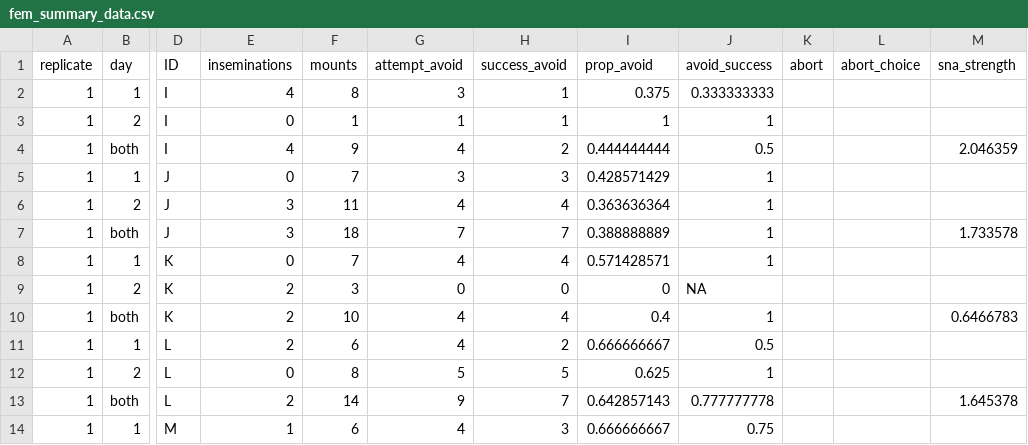
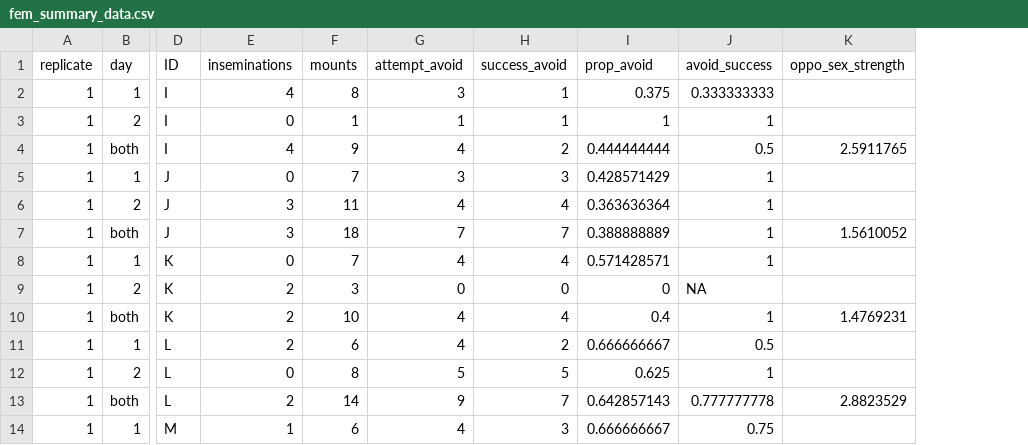
Before and after one commit to janyan33/bb_soc_exp, a CSV file: females/data/fem_summary_data.csv, drawn as a sheet; only a part is shown, gaps mark what is left out; removed rows and columns are numbered as before the commit, all else as after; the diff names each change by its address in the sheet, - before the commit and + after, or states it on an @@ line.

```diff
--- a/females/data/fem_summary_data.csv
+++ b/females/data/fem_summary_data.csv
-column K (abort), empty
-column L (abort_choice), empty
-column M (sna_strength), rows 4-13: 2.046359 |  |  | 1.733578 |  |  | 0.6466783 |  |  | 1.645378
+column K (oppo_sex_strength), rows 4-13: 2.5911765 |  |  | 1.5610052 |  |  | 1.4769231 |  |  | 2.8823529
```
Also changed, not shown: 8 other files.
